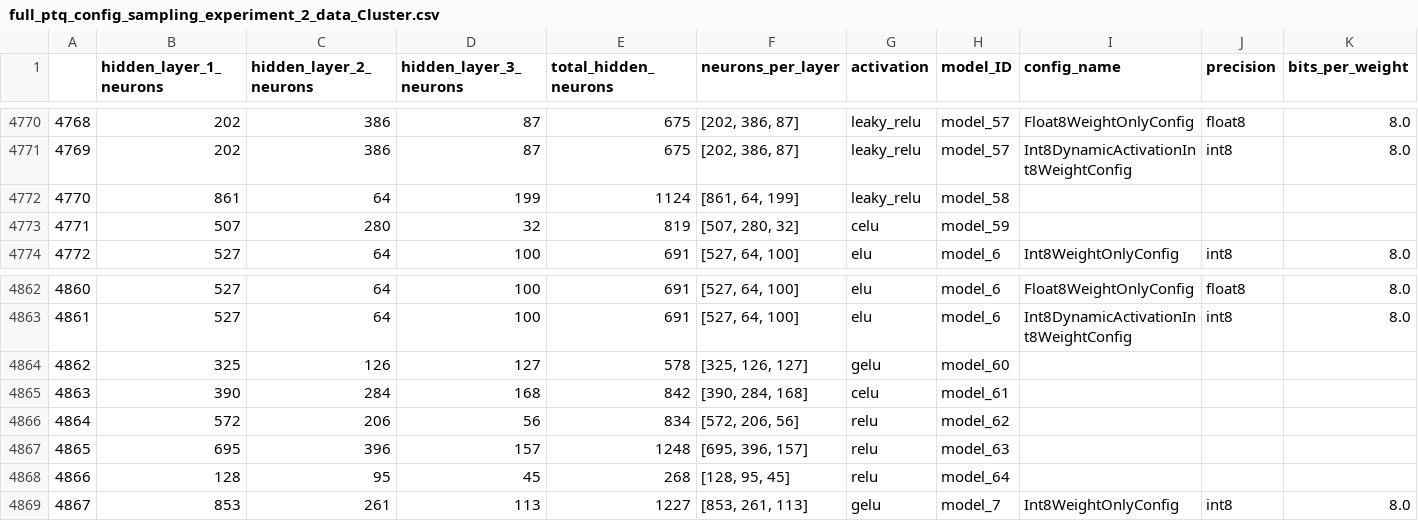
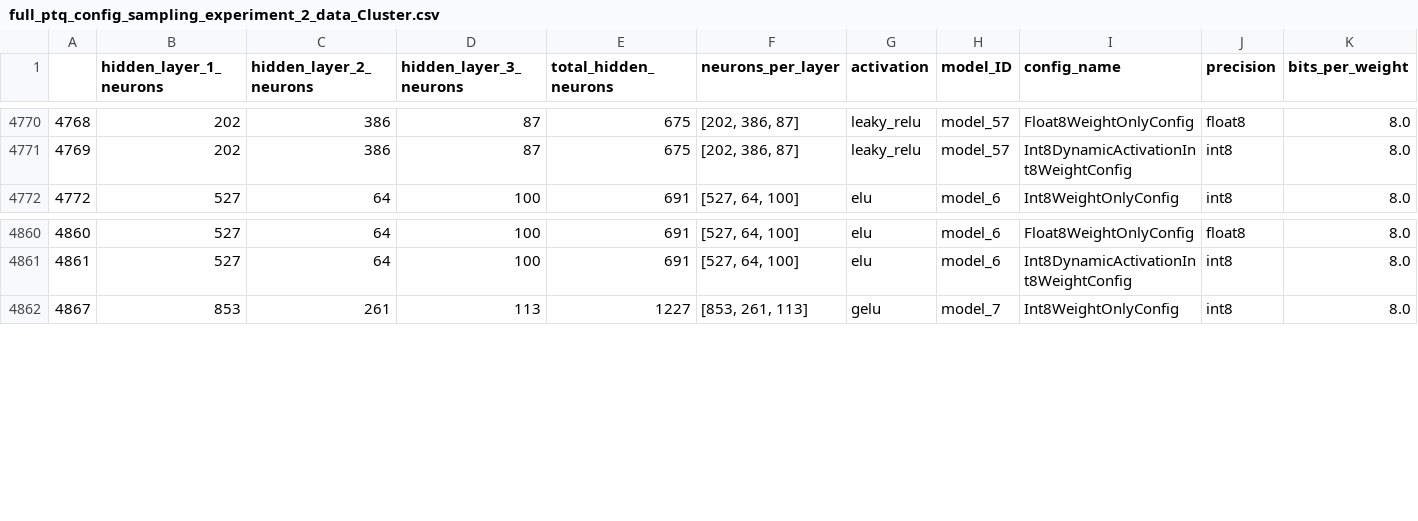
Before and after one commit to gbenezer/Quant_Analysis, a CSV file: data/output/csv/full_ptq_config_sampling_experiment_2_data_Cluster.csv, drawn as a sheet; only a part is shown, gaps mark what is left out; rows hold the shown columns only; the diff names each change by its address in the sheet, - before the commit and + after, or states it on an @@ line.

```diff
--- a/data/output/csv/full_ptq_config_sampling_experiment_2_data_Cluster.csv
+++ b/data/output/csv/full_ptq_config_sampling_experiment_2_data_Cluster.csv
-row 4772: 4770 | 861 | 64 | 199 | 1124 | [861, 64, 199] | leaky_relu | model_58
-row 4773: 4771 | 507 | 280 | 32 | 819 | [507, 280, 32] | celu | model_59
-row 4864: 4862 | 325 | 126 | 127 | 578 | [325, 126, 127] | gelu | model_60
-row 4865: 4863 | 390 | 284 | 168 | 842 | [390, 284, 168] | celu | model_61
-row 4866: 4864 | 572 | 206 | 56 | 834 | [572, 206, 56] | relu | model_62
-row 4867: 4865 | 695 | 396 | 157 | 1248 | [695, 396, 157] | relu | model_63
-row 4868: 4866 | 128 | 95 | 45 | 268 | [128, 95, 45] | relu | model_64
```
Also changed, not shown: data/output/csv/full_ptq_config_sampling_experiment_3_data_Cluster.csv, data/output/csv/full_ptq_config_sampling_experiment_4_data_Cluster.csv, 7 other files.
